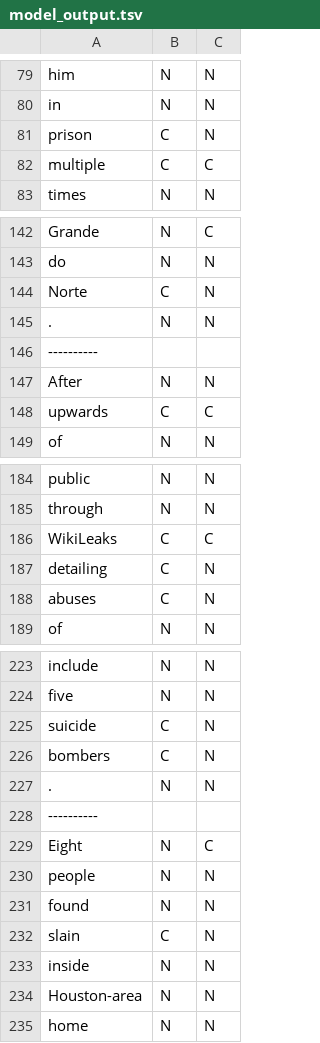
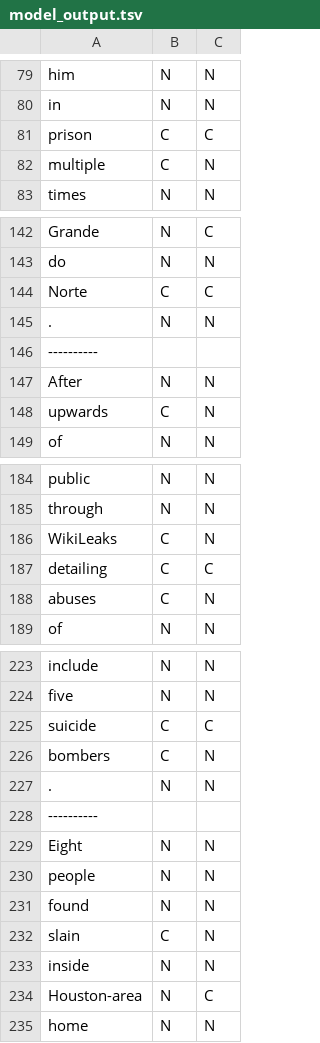
Before and after one commit to Caesar-blip/NLP, a TSV file: experiments/base_model/model_output.tsv, drawn as a sheet; only a part is shown, gaps mark what is left out; the diff covers the shown part only.

```diff
--- a/experiments/base_model/model_output.tsv
+++ b/experiments/base_model/model_output.tsv
@@ -80,4 +80,4 @@ him	N	N
 in	N	N
-prison	C	N
-multiple	C	C
+prison	C	C
+multiple	C	N
 times	N	N
@@ -143,3 +143,3 @@ Grande	N	C
 do	N	N
-Norte	C	N
+Norte	C	C
 .	N	N
@@ -147,3 +147,3 @@ Norte	C	N
 After	N	N
-upwards	C	C
+upwards	C	N
 of	N	N
@@ -185,4 +185,4 @@ public	N	N
 through	N	N
-WikiLeaks	C	C
-detailing	C	N
+WikiLeaks	C	N
+detailing	C	C
 abuses	C	N
@@ -224,3 +224,3 @@ include	N	N
 five	N	N
-suicide	C	N
+suicide	C	C
 bombers	C	N
@@ -228,3 +228,3 @@ bombers	C	N
 ----------
-Eight	N	C
+Eight	N	N
 people	N	N
@@ -233,3 +233,3 @@ slain	C	N
 inside	N	N
-Houston-area	N	N
+Houston-area	N	C
 home	N	N
```
Also changed, not shown: 21 edited cells elsewhere in this file, 12 other files.
